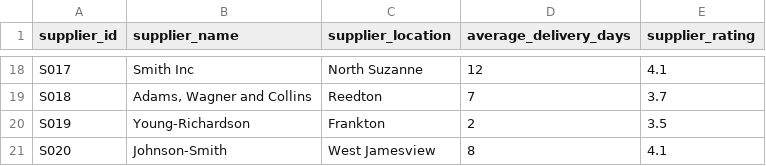
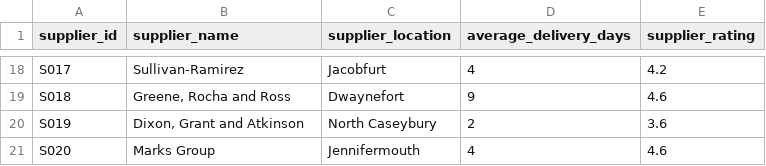
Before and after one commit to KashishJain27/retail-supply-chain-analytics, a CSV file: data/raw/suppliers.csv, drawn as a sheet; only a part is shown, gaps mark what is left out; the diff covers the shown part only; the diff names each change by its address in the sheet, - before the commit and + after, or states it on an @@ line.

```diff
--- a/data/raw/suppliers.csv
+++ b/data/raw/suppliers.csv
-B18 (supplier_name): Smith Inc
+B18 (supplier_name): Sullivan-Ramirez
-C18 (supplier_location): North Suzanne
+C18 (supplier_location): Jacobfurt
-D18 (average_delivery_days): 12
+D18 (average_delivery_days): 4
-E18 (supplier_rating): 4.1
+E18 (supplier_rating): 4.2
-B19 (supplier_name): Adams, Wagner and Collins
+B19 (supplier_name): Greene, Rocha and Ross
-C19 (supplier_location): Reedton
+C19 (supplier_location): Dwaynefort
-D19 (average_delivery_days): 7
+D19 (average_delivery_days): 9
-E19 (supplier_rating): 3.7
+E19 (supplier_rating): 4.6
-B20 (supplier_name): Young-Richardson
+B20 (supplier_name): Dixon, Grant and Atkinson
-C20 (supplier_location): Frankton
+C20 (supplier_location): North Caseybury
-E20 (supplier_rating): 3.5
+E20 (supplier_rating): 3.6
-B21 (supplier_name): Johnson-Smith
+B21 (supplier_name): Marks Group
-C21 (supplier_location): West Jamesview
+C21 (supplier_location): Jennifermouth
-D21 (average_delivery_days): 8
+D21 (average_delivery_days): 4
-E21 (supplier_rating): 4.1
+E21 (supplier_rating): 4.6
```
Also changed, not shown: 63 edited cells elsewhere in this file, data/raw/products.csv, 2 other files.
